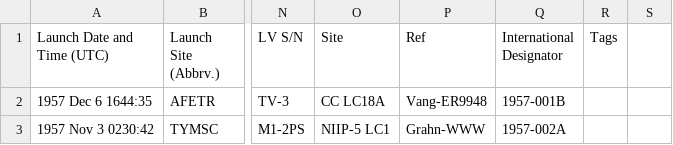
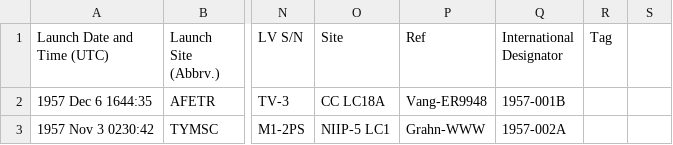
Before and after one commit to CSE512-15S/a3-sonjak3-natguy-nreiter, a CSV file: data/massive_launchlog.csv, drawn as a sheet; only a part is shown, gaps mark what is left out; the diff names each change by its address in the sheet, - before the commit and + after, or states it on an @@ line.

Commit message:
Tags -> Tag

```diff
--- a/data/massive_launchlog.csv
+++ b/data/massive_launchlog.csv
-R1: Tags
+R1: Tag
```
